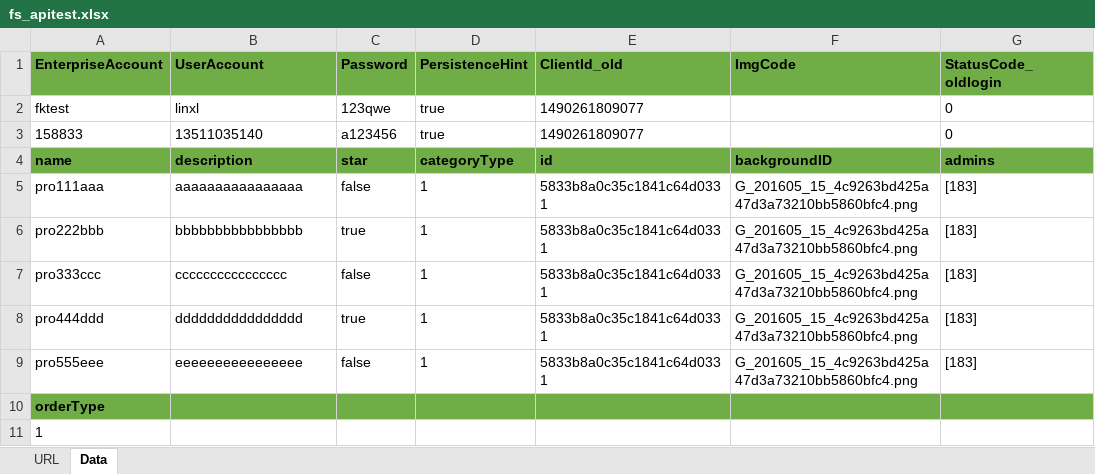
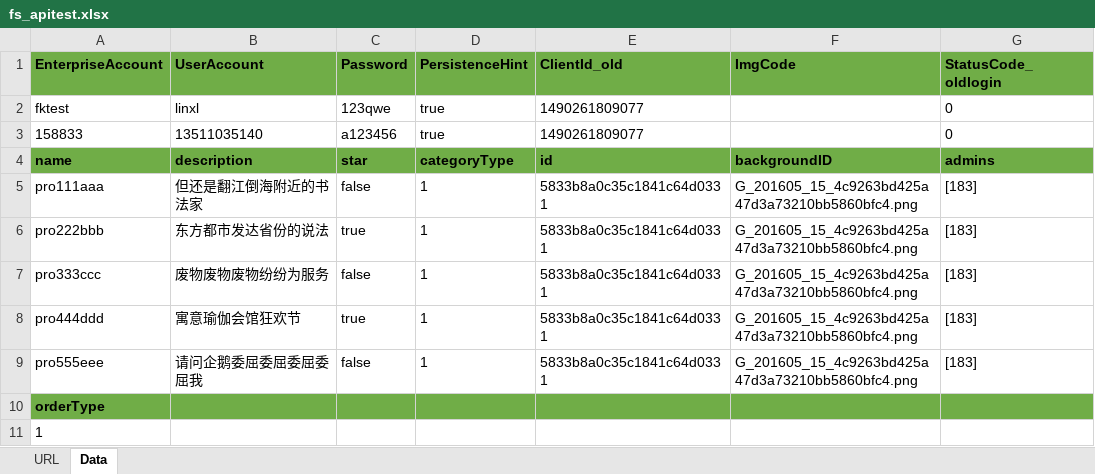
Before and after one commit to waitMonster/test, an Excel workbook: Data/fs_XLS/fs_apitest.xlsx, sheet Data, drawn as a sheet; only a part is shown; values as stored, in another font and other column widths than the file's, no borders; the diff names each change by its address in the sheet, - before the commit and + after, or states it on an @@ line.

```diff
--- a/Data/fs_XLS/fs_apitest.xlsx (sheet Data)
+++ b/Data/fs_XLS/fs_apitest.xlsx (sheet Data)
-B5 (UserAccount): aaaaaaaaaaaaaaaa
+B5 (UserAccount): 但还是翻江倒海附近的书法家
-B6 (UserAccount): bbbbbbbbbbbbbbbb
+B6 (UserAccount): 东方都市发达省份的说法
-B7 (UserAccount): cccccccccccccccc
+B7 (UserAccount): 废物废物废物纷纷为服务
-B8 (UserAccount): dddddddddddddddd
+B8 (UserAccount): 寓意瑜伽会馆狂欢节
-B9 (UserAccount): eeeeeeeeeeeeeeee
+B9 (UserAccount): 请问企鹅委屈委屈委屈委屈我
```
Also changed, not shown: 8 other files.
